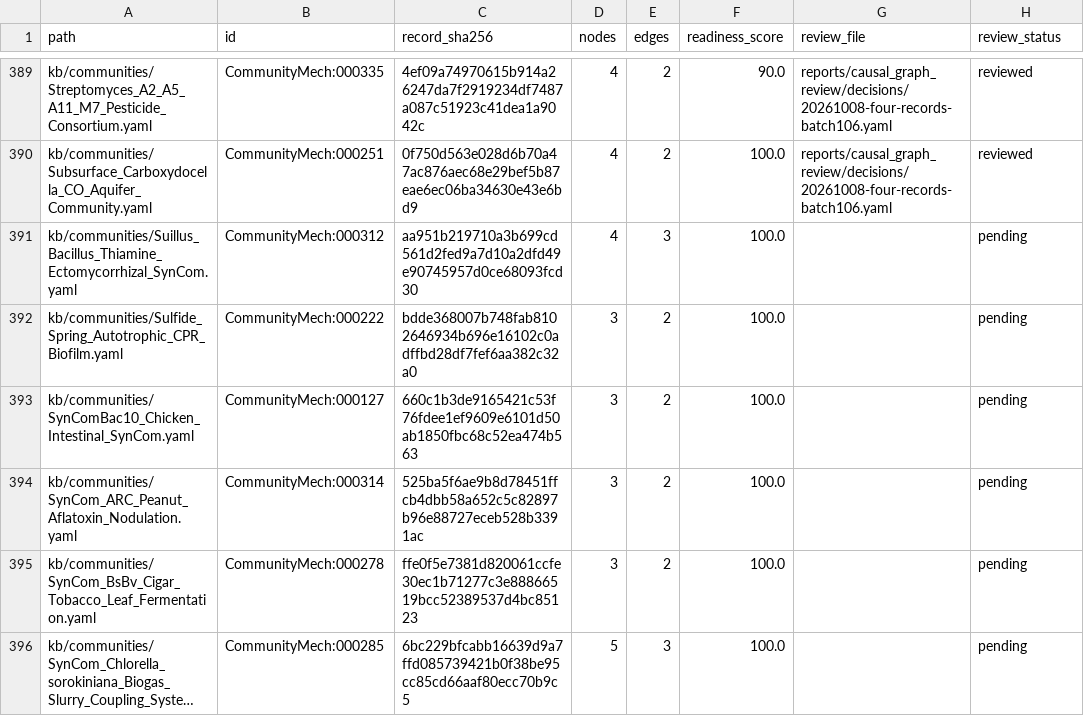
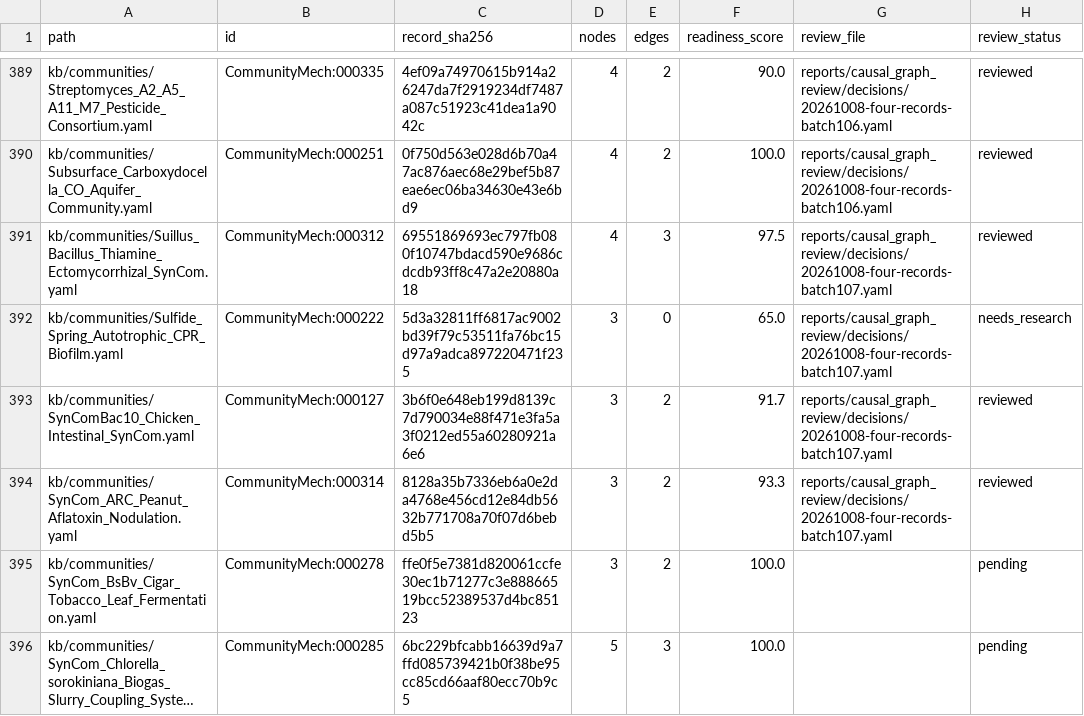
Before and after one commit to CultureBotAI/CommunityMech, a TSV file: reports/causal_graph_review/inventory.tsv, drawn as a sheet; only a part is shown, gaps mark what is left out; long unchanged cells end in ….

Commit message:
Separate transfer, prediction and mediation in four community graphs (batch107)

```diff
--- a/reports/causal_graph_review/inventory.tsv
+++ b/reports/causal_graph_review/inventory.tsv
@@ -390,6 +390,6 @@ kb/communities/Streptomyces_A2_A5_A11_M7_Pesticide_Consortium.yaml	CommunityMech
 kb/communities/Subsurface_Carboxydocella_CO_Aquifer_Community.yaml	CommunityMech:000251	0f750d563e028d6b70a47ac876aec68e29bef5b87eae6ec06ba34630e43e6bd9	4	2	100.0	reports/causal_graph_review/decisions/20261008-four-records-batch106.yaml	reviewed
-kb/communities/Suillus_Bacillus_Thiamine_Ectomycorrhizal_SynCom.yaml	CommunityMech:000312	aa951b219710a3b699cd561d2fed9a7d10a2dfd49e90745957d0ce68093fcd30	4	3	100.0		pending
-kb/communities/Sulfide_Spring_Autotrophic_CPR_Biofilm.yaml	CommunityMech:000222	bdde368007b748fab8102646934b696e16102c0adffbd28df7fef6aa382c32a0	3	2	100.0		pending
-kb/communities/SynComBac10_Chicken_Intestinal_SynCom.yaml	CommunityMech:000127	660c1b3de9165421c53f76fdee1ef9609e6101d50ab1850fbc68c52ea474b563	3	2	100.0		pending
-kb/communities/SynCom_ARC_Peanut_Aflatoxin_Nodulation.yaml	CommunityMech:000314	525ba5f6ae9b8d78451ffcb4dbb58a652c5c82897b96e88727eceb528b3391ac	3	2	100.0		pending
+kb/communities/Suillus_Bacillus_Thiamine_Ectomycorrhizal_SynCom.yaml	CommunityMech:000312	69551869693ec797fb080f10747bdacd590e9686cdcdb93ff8c47a2e20880a18	4	3	97.5	reports/causal_graph_review/decisions/20261008-four-records-batch107.yaml	reviewed
+kb/communities/Sulfide_Spring_Autotrophic_CPR_Biofilm.yaml	CommunityMech:000222	5d3a32811ff6817ac9002bd39f79c53511fa76bc15d97a9adca897220471f235	3	0	65.0	reports/causal_graph_review/decisions/20261008-four-records-batch107.yaml	needs_research
+kb/communities/SynComBac10_Chicken_Intestinal_SynCom.yaml	CommunityMech:000127	3b6f0e648eb199d8139c7d790034e88f471e3fa5a3f0212ed55a60280921a6e6	3	2	91.7	reports/causal_graph_review/decisions/20261008-four-records-batch107.yaml	reviewed
+kb/communities/SynCom_ARC_Peanut_Aflatoxin_Nodulation.yaml	CommunityMech:000314	8128a35b7336eb6a0e2da4768e456cd12e84db5632b771708a70f07d6bebd5b5	3	2	93.3	reports/causal_graph_review/decisions/20261008-four-records-batch107.yaml	reviewed
 kb/communities/SynCom_BsBv_Cigar_Tobacco_Leaf_Fermentation.yaml	CommunityMech:000278	ffe0f5e7381d820061ccfe30ec1b71277c3e88866519bcc52389537d4bc85123	3	2	100.0		pending
```
Also changed, not shown: 21 other files.
